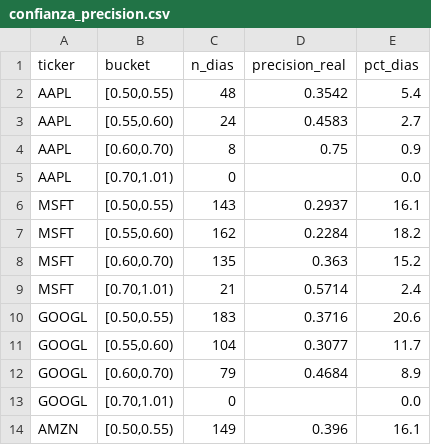
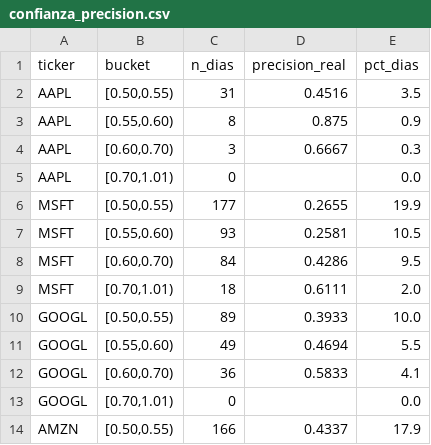
Before and after one commit to cacelass/Stock-Market-Prediction, a CSV file: reports/confianza_precision.csv, drawn as a sheet; only a part is shown; the diff covers the shown part only.

```diff
--- a/reports/confianza_precision.csv
+++ b/reports/confianza_precision.csv
@@ -1,14 +1,14 @@
 ticker,bucket,n_dias,precision_real,pct_dias
-AAPL,"[0.50,0.55)",48,0.3542,5.4
-AAPL,"[0.55,0.60)",24,0.4583,2.7
-AAPL,"[0.60,0.70)",8,0.75,0.9
+AAPL,"[0.50,0.55)",31,0.4516,3.5
+AAPL,"[0.55,0.60)",8,0.875,0.9
+AAPL,"[0.60,0.70)",3,0.6667,0.3
 AAPL,"[0.70,1.01)",0,,0.0
-MSFT,"[0.50,0.55)",143,0.2937,16.1
-MSFT,"[0.55,0.60)",162,0.2284,18.2
-MSFT,"[0.60,0.70)",135,0.363,15.2
-MSFT,"[0.70,1.01)",21,0.5714,2.4
-GOOGL,"[0.50,0.55)",183,0.3716,20.6
-GOOGL,"[0.55,0.60)",104,0.3077,11.7
-GOOGL,"[0.60,0.70)",79,0.4684,8.9
+MSFT,"[0.50,0.55)",177,0.2655,19.9
+MSFT,"[0.55,0.60)",93,0.2581,10.5
+MSFT,"[0.60,0.70)",84,0.4286,9.5
+MSFT,"[0.70,1.01)",18,0.6111,2.0
+GOOGL,"[0.50,0.55)",89,0.3933,10.0
+GOOGL,"[0.55,0.60)",49,0.4694,5.5
+GOOGL,"[0.60,0.70)",36,0.5833,4.1
 GOOGL,"[0.70,1.01)",0,,0.0
-AMZN,"[0.50,0.55)",149,0.396,16.1
+AMZN,"[0.50,0.55)",166,0.4337,17.9
```
Also changed, not shown: 1 added row, 1 removed row and 32 edited cells elsewhere in this file, reports/comparacion_sentimiento.csv, reports/confianza_thresholds.csv, 46 other files.
